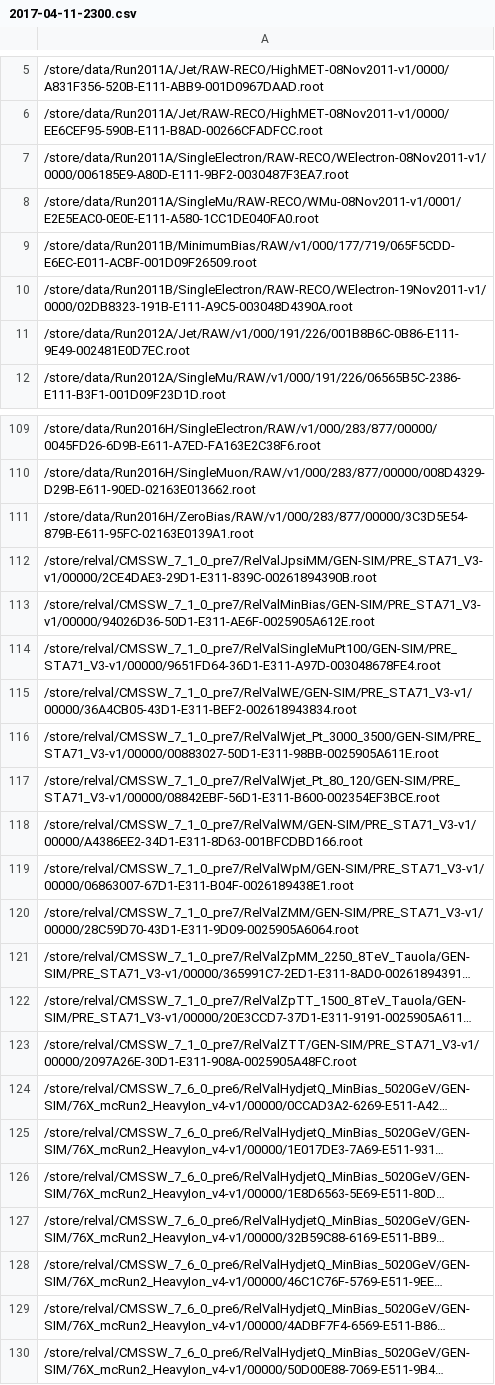
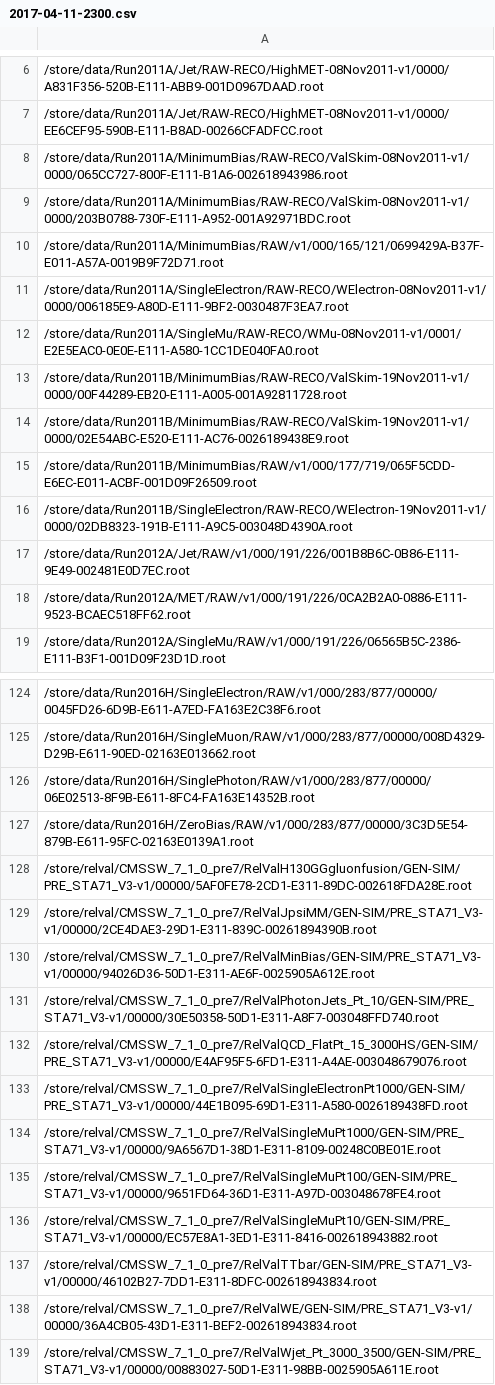
Before and after one commit to kpedro88/cms-sw.github.io, a CSV file: data/inputs/slc6_amd64_gcc530/CMSSW_9_1_ROOT6_X/2017-04-11-2300.csv, drawn as a sheet; only a part is shown, gaps mark what is left out; the shorter side is filled out with more unchanged rows; long unchanged cells end in …; the diff covers the shown part only.

```diff
--- a/data/inputs/slc6_amd64_gcc530/CMSSW_9_1_ROOT6_X/2017-04-11-2300.csv
+++ b/data/inputs/slc6_amd64_gcc530/CMSSW_9_1_ROOT6_X/2017-04-11-2300.csv
@@ -6,4 +7,9 @@
 /store/data/Run2011A/Jet/RAW-RECO/HighMET-08Nov2011-v1/0000/EE6CEF95-590B-E111-B8AD-00266CFADFCC.root
+/store/data/Run2011A/MinimumBias/RAW-RECO/ValSkim-08Nov2011-v1/0000/065CC727-800F-E111-B1A6-002618943986.root
+/store/data/Run2011A/MinimumBias/RAW-RECO/ValSkim-08Nov2011-v1/0000/203B0788-730F-E111-A952-001A92971BDC.root
+/store/data/Run2011A/MinimumBias/RAW/v1/000/165/121/0699429A-B37F-E011-A57A-0019B9F72D71.root
 /store/data/Run2011A/SingleElectron/RAW-RECO/WElectron-08Nov2011-v1/0000/006185E9-A80D-E111-9BF2-0030487F3EA7.root
 /store/data/Run2011A/SingleMu/RAW-RECO/WMu-08Nov2011-v1/0001/E2E5EAC0-0E0E-E111-A580-1CC1DE040FA0.root
+/store/data/Run2011B/MinimumBias/RAW-RECO/ValSkim-19Nov2011-v1/0000/00F44289-EB20-E111-A005-001A92811728.root
+/store/data/Run2011B/MinimumBias/RAW-RECO/ValSkim-19Nov2011-v1/0000/02E54ABC-E520-E111-AC76-0026189438E9.root
 /store/data/Run2011B/MinimumBias/RAW/v1/000/177/719/065F5CDD-E6EC-E011-ACBF-001D09F26509.root
@@ -11,2 +17,3 @@
 /store/data/Run2012A/Jet/RAW/v1/000/191/226/001B8B6C-0B86-E111-9E49-002481E0D7EC.root
+/store/data/Run2012A/MET/RAW/v1/000/191/226/0CA2B2A0-0886-E111-9523-BCAEC518FF62.root
 /store/data/Run2012A/SingleMu/RAW/v1/000/191/226/06565B5C-2386-E111-B3F1-001D09F23D1D.root
@@ -110,6 +125,14 @@
 /store/data/Run2016H/SingleMuon/RAW/v1/000/283/877/00000/008D4329-D29B-E611-90ED-02163E013662.root
+/store/data/Run2016H/SinglePhoton/RAW/v1/000/283/877/00000/06E02513-8F9B-E611-8FC4-FA163E14352B.root
 /store/data/Run2016H/ZeroBias/RAW/v1/000/283/877/00000/3C3D5E54-879B-E611-95FC-02163E0139A1.root
+/store/relval/CMSSW_7_1_0_pre7/RelValH130GGgluonfusion/GEN-SIM/PRE_STA71_V3-v1/00000/5AF0FE78-2CD1-E311-89DC-002618FDA28E.root
 /store/relval/CMSSW_7_1_0_pre7/RelValJpsiMM/GEN-SIM/PRE_STA71_V3-v1/00000/2CE4DAE3-29D1-E311-839C-00261894390B.root
 /store/relval/CMSSW_7_1_0_pre7/RelValMinBias/GEN-SIM/PRE_STA71_V3-v1/00000/94026D36-50D1-E311-AE6F-0025905A612E.root
+/store/relval/CMSSW_7_1_0_pre7/RelValPhotonJets_Pt_10/GEN-SIM/PRE_STA71_V3-v1/00000/30E50358-50D1-E311-A8F7-003048FFD740.root
+/store/relval/CMSSW_7_1_0_pre7/RelValQCD_FlatPt_15_3000HS/GEN-SIM/PRE_STA71_V3-v1/00000/E4AF95F5-6FD1-E311-A4AE-003048679076.root
+/store/relval/CMSSW_7_1_0_pre7/RelValSingleElectronPt1000/GEN-SIM/PRE_STA71_V3-v1/00000/44E1B095-69D1-E311-A580-0026189438FD.root
+/store/relval/CMSSW_7_1_0_pre7/RelValSingleMuPt1000/GEN-SIM/PRE_STA71_V3-v1/00000/9A6567D1-38D1-E311-8109-00248C0BE01E.root
 /store/relval/CMSSW_7_1_0_pre7/RelValSingleMuPt100/GEN-SIM/PRE_STA71_V3-v1/00000/9651FD64-36D1-E311-A97D-003048678FE4.root
+/store/relval/CMSSW_7_1_0_pre7/RelValSingleMuPt10/GEN-SIM/PRE_STA71_V3-v1/00000/EC57E8A1-3ED1-E311-8416-002618943882.root
+/store/relval/CMSSW_7_1_0_pre7/RelValTTbar/GEN-SIM/PRE_STA71_V3-v1/00000/46102B27-7DD1-E311-8DFC-002618943834.root
 /store/relval/CMSSW_7_1_0_pre7/RelValWE/GEN-SIM/PRE_STA71_V3-v1/00000/36A4CB05-43D1-E311-BEF2-002618943834.root
```
Also changed, not shown: 11 added rows elsewhere in this file, data/inputs/slc7_amd64_gcc630/CMSSW_9_1_X/2017-04-11-2300.csv, data/jobreports/slc6_amd64_gcc530/CMSSW_9_1_ROOT6_X/2017-04-11-2300.csv, 39 other files.
